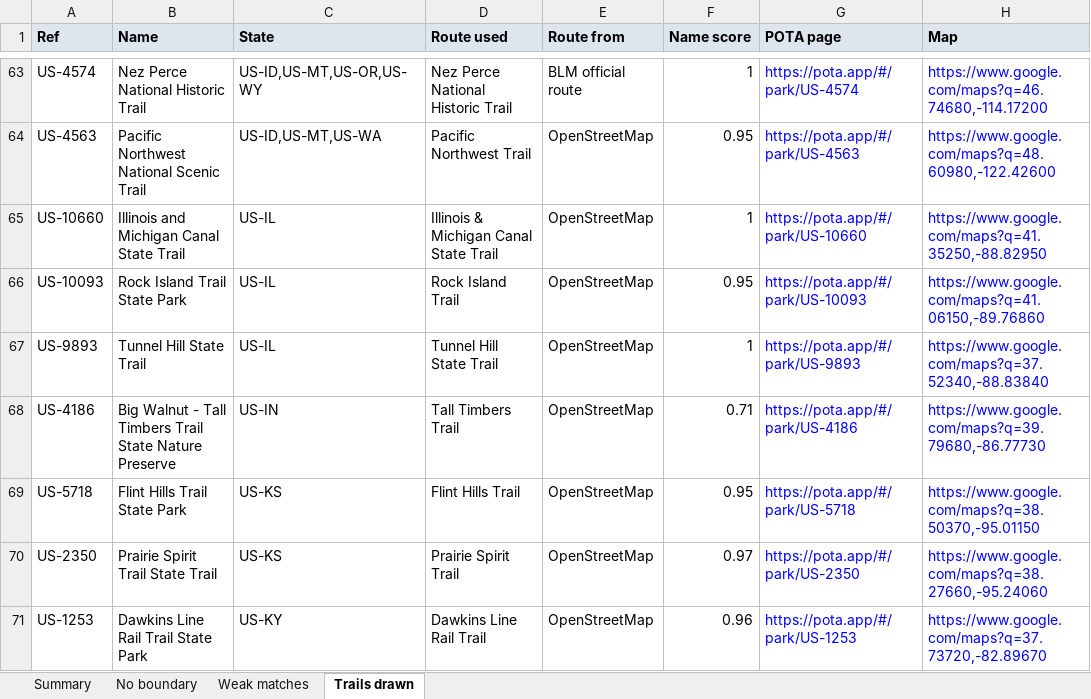
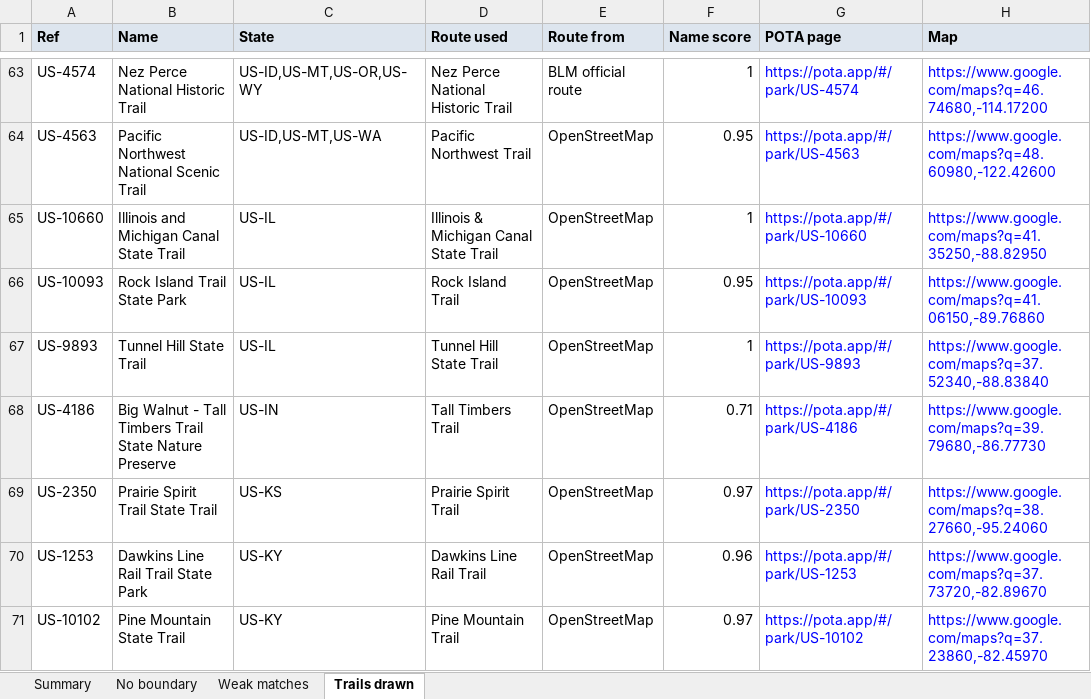
Before and after one commit to jsttylr/park-map, an Excel workbook: docs/parks-missing-boundaries.xlsx, sheet Trails drawn, drawn as a sheet; only a part is shown, gaps mark what is left out; the shorter side is filled out with more unchanged rows; values as stored, in another font and other column widths than the file's, no borders; the diff names each change by its address in the sheet, - before the commit and + after, or states it on an @@ line.

```diff
--- a/docs/parks-missing-boundaries.xlsx (sheet Trails drawn)
+++ b/docs/parks-missing-boundaries.xlsx (sheet Trails drawn)
-row 69: US-5718 | Flint Hills Trail State Park | US-KS | Flint Hills Trail | OpenStreetMap | 0.95 | https://pota.app/#/park/US-5718 | https://www.google.com/maps?q=38.50370,-95.01150
```
Also changed, not shown: sheet No boundary, sheet Weak matches, sheet Summary, 1 other file.
